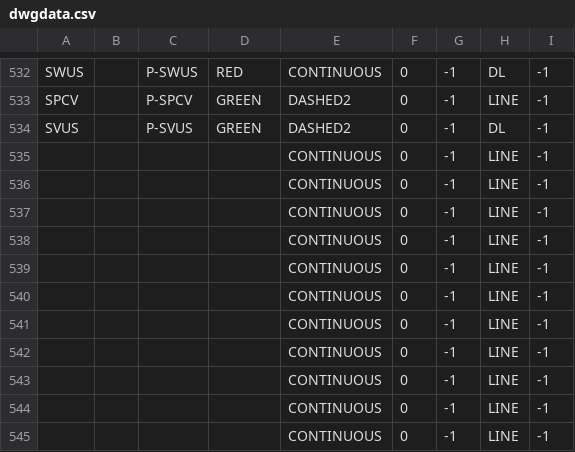
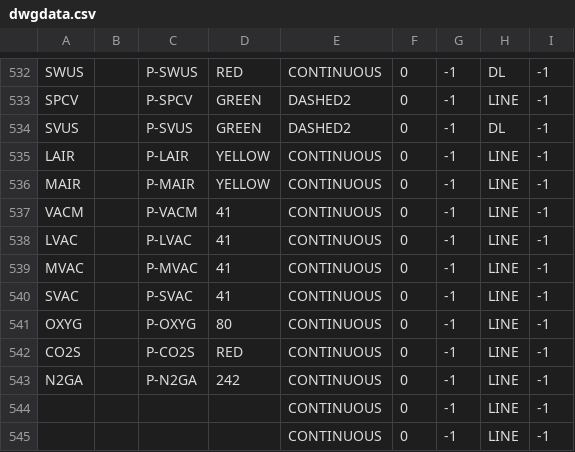
Before and after one commit to daniel-centore/cencad, a CSV file: dwgdata.csv, drawn as a sheet; only a part is shown, gaps mark what is left out.

```diff
--- a/dwgdata.csv
+++ b/dwgdata.csv
@@ -534,11 +534,11 @@
 "SVUS",,"P-SVUS","GREEN","DASHED2",0,-1,"DL",-1
-,,,,"CONTINUOUS",0,-1,"LINE",-1
-,,,,"CONTINUOUS",0,-1,"LINE",-1
-,,,,"CONTINUOUS",0,-1,"LINE",-1
-,,,,"CONTINUOUS",0,-1,"LINE",-1
-,,,,"CONTINUOUS",0,-1,"LINE",-1
-,,,,"CONTINUOUS",0,-1,"LINE",-1
-,,,,"CONTINUOUS",0,-1,"LINE",-1
-,,,,"CONTINUOUS",0,-1,"LINE",-1
-,,,,"CONTINUOUS",0,-1,"LINE",-1
+"LAIR",,"P-LAIR","YELLOW","CONTINUOUS",0,-1,"LINE",-1
+"MAIR",,"P-MAIR","YELLOW","CONTINUOUS",0,-1,"LINE",-1
+"VACM",,"P-VACM",41,"CONTINUOUS",0,-1,"LINE",-1
+"LVAC",,"P-LVAC",41,"CONTINUOUS",0,-1,"LINE",-1
+"MVAC",,"P-MVAC",41,"CONTINUOUS",0,-1,"LINE",-1
+"SVAC",,"P-SVAC",41,"CONTINUOUS",0,-1,"LINE",-1
+"OXYG",,"P-OXYG",80,"CONTINUOUS",0,-1,"LINE",-1
+"CO2S",,"P-CO2S","RED","CONTINUOUS",0,-1,"LINE",-1
+"N2GA",,"P-N2GA",242,"CONTINUOUS",0,-1,"LINE",-1
 ,,,,"CONTINUOUS",0,-1,"LINE",-1
```
Also changed, not shown: 1 other file.
